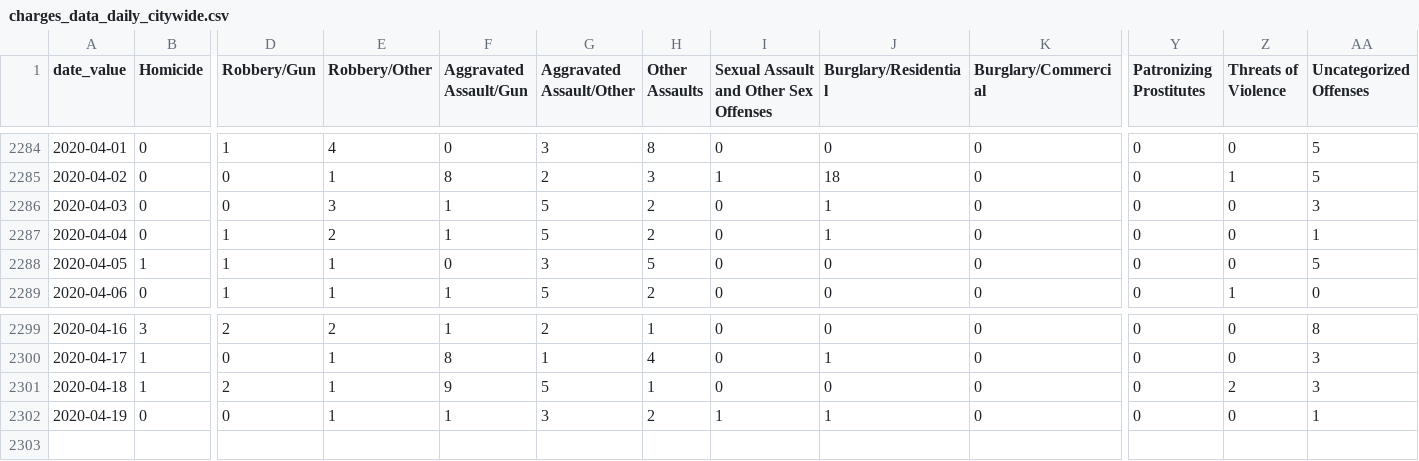
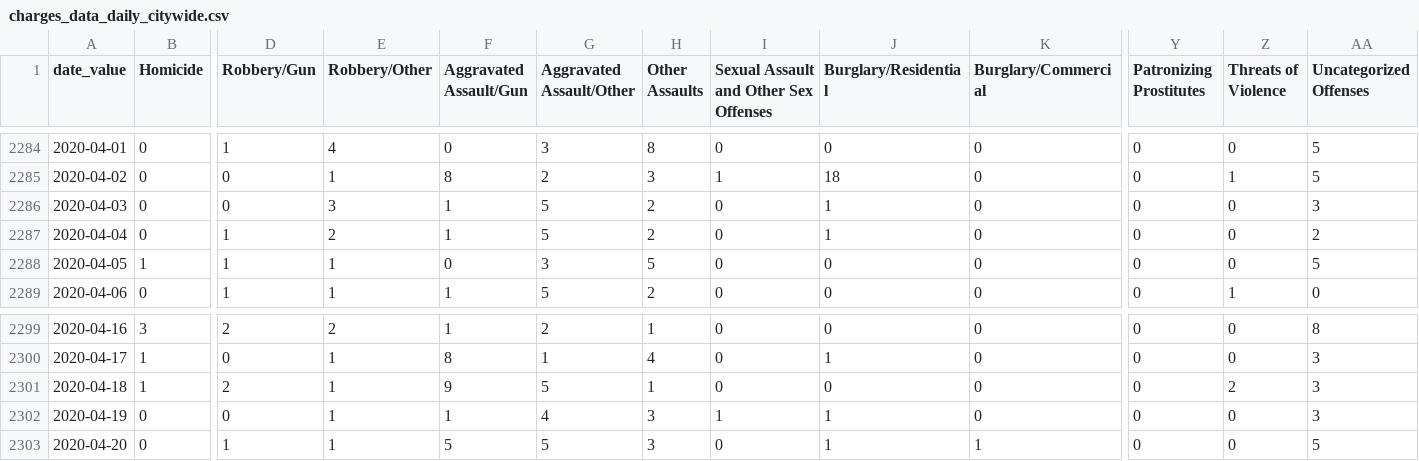
Before and after one commit to PhillyDistrictAttorneysOffice/phillydao-public-data, a CSV file: docs/data/charges_data_daily_citywide.csv, drawn as a sheet; only a part is shown, gaps mark what is left out; rows hold the shown columns only; the diff names each change by its address in the sheet, - before the commit and + after, or states it on an @@ line.

```diff
--- a/docs/data/charges_data_daily_citywide.csv
+++ b/docs/data/charges_data_daily_citywide.csv
-AA2287 (Uncategorized Offenses): 1
+AA2287 (Uncategorized Offenses): 2
-G2302 (Aggravated Assault/Other): 3
+G2302 (Aggravated Assault/Other): 4
-H2302 (Other Assaults): 2
+H2302 (Other Assaults): 3
-AA2302 (Uncategorized Offenses): 1
+AA2302 (Uncategorized Offenses): 3
+row 2303: 2020-04-20 | 0 | 1 | 1 | 5 | 5 | 3 | 0 | 1 | 1 | 0 | 0 | 5
```
Also changed, not shown: docs/data/arrest_data_daily_citywide.csv, docs/data/summary_charges_data_daily_citywide.csv, 29 other files.
